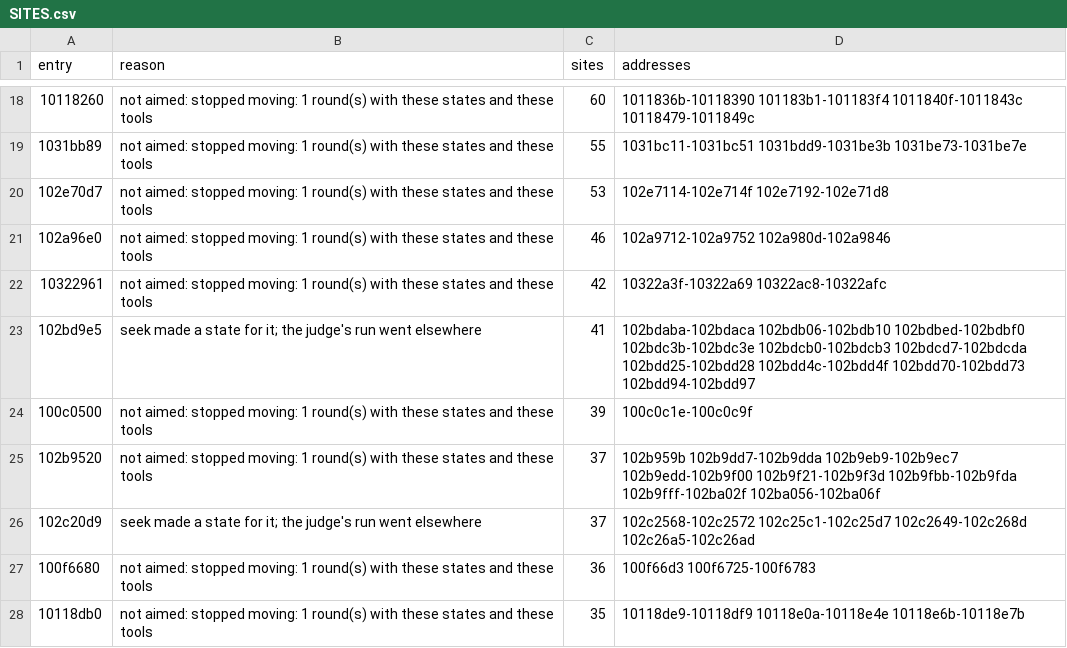
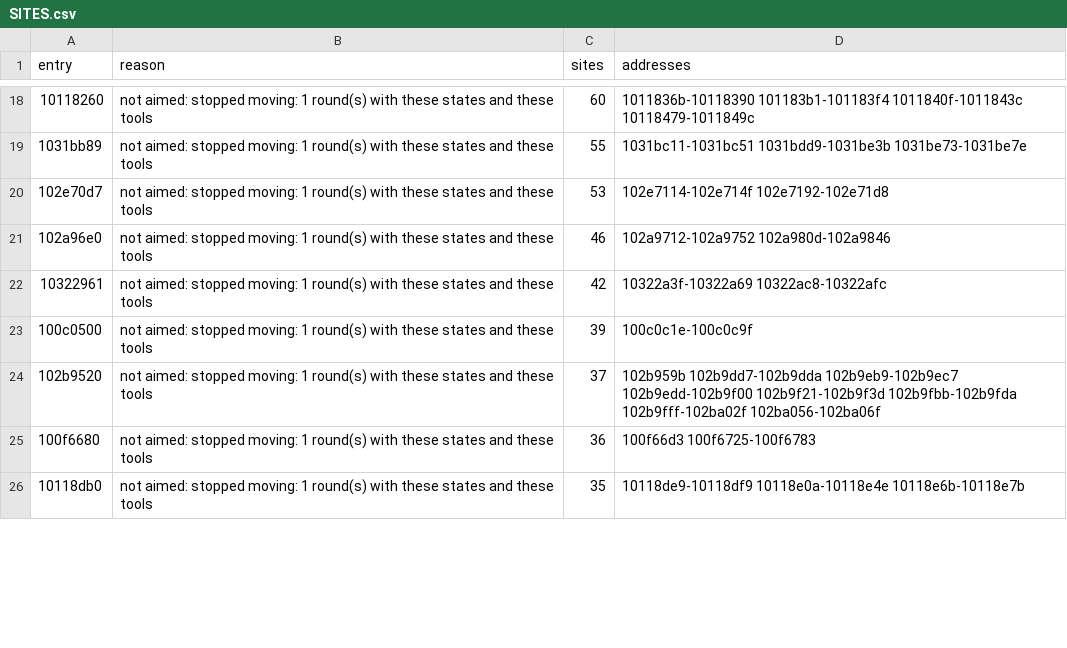
Before and after one commit to cowrevenge/cow_kuluu_xi_anything, a CSV file: docs/cow/SITES.csv, drawn as a sheet; only a part is shown, gaps mark what is left out; the diff covers the shown part only.

```diff
--- a/docs/cow/SITES.csv
+++ b/docs/cow/SITES.csv
@@ -22,6 +22,4 @@ entry,reason,sites,addresses
 10322961,not aimed: stopped moving: 1 round(s) with these states and these tools,42,10322a3f-10322a69 10322ac8-10322afc
-102bd9e5,seek made a state for it; the judge's run went elsewhere,41,102bdaba-102bdaca 102bdb06-102bdb10 102bdbed-102bdbf0 102bdc3b-102bdc3e 102bdcb0-102bdcb3 102bdcd7-102bdcda 102bdd25-102bdd28 102bdd4c-102bdd4f 102bdd70-102bdd73 102bdd94-102bdd97
 100c0500,not aimed: stopped moving: 1 round(s) with these states and these tools,39,100c0c1e-100c0c9f
 102b9520,not aimed: stopped moving: 1 round(s) with these states and these tools,37,102b959b 102b9dd7-102b9dda 102b9eb9-102b9ec7 102b9edd-102b9f00 102b9f21-102b9f3d 102b9fbb-102b9fda 102b9fff-102ba02f 102ba056-102ba06f
-102c20d9,seek made a state for it; the judge's run went elsewhere,37,102c2568-102c2572 102c25c1-102c25d7 102c2649-102c268d 102c26a5-102c26ad
 100f6680,not aimed: stopped moving: 1 round(s) with these states and these tools,36,100f66d3 100f6725-100f6783
```
Also changed, not shown: 1 added row, 3 removed rows and 9 edited cells elsewhere in this file, cow/conveyor/daily.tsv, docs/cow/WHY.csv, 14 other files.
